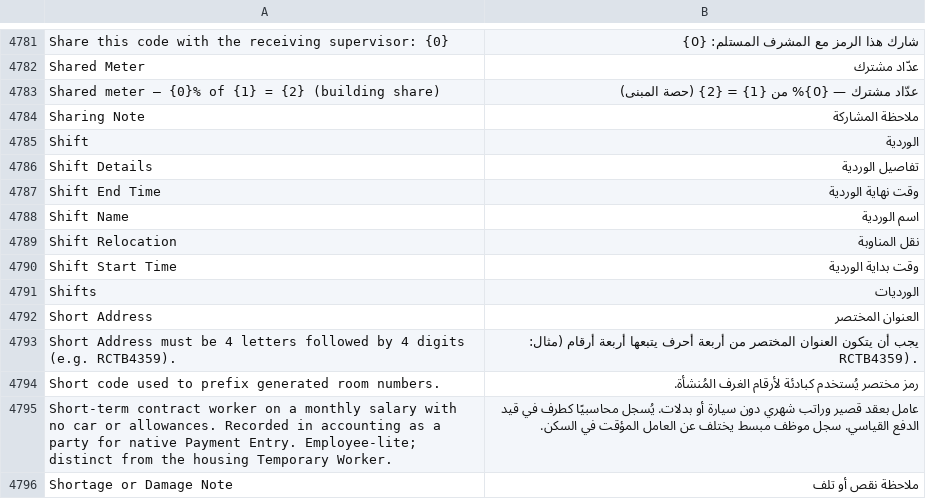
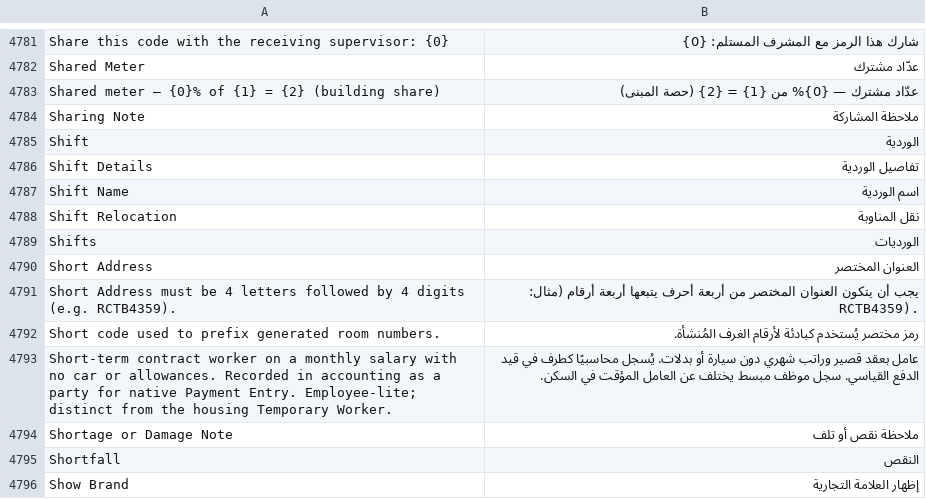
Before and after one commit to iabodysa/apex, a CSV file: apex/translations/ar.csv, drawn as a sheet; only a part is shown, gaps mark what is left out; the shorter side is filled out with more unchanged rows.

Commit message:
delete the two Route Assignment label rows the shift-mirror removal orphaned, and record the suite and gate verdicts for that change — dropping shift_start_time and shift_end_time left `Shift Start Time` and `Shift End Time` translated in ar.csv with no source string behind them, which the translation gate counted as two NEW stale rows and refused at exit 1 against a max_stale of 0; with both rows gone the gate reports missing 0, stale 147 unchanged from its standing baseline, new_stale 0, passed true, exit 0, and the full suite on ci.localhost under CI=1 reports Ran 961 OK exit 0, matching baseline exactly

```diff
--- a/apex/translations/ar.csv
+++ b/apex/translations/ar.csv
@@ -4786,6 +4786,4 @@ Shift,الوردية
 Shift Details,تفاصيل الوردية
-Shift End Time,وقت نهاية الوردية
 Shift Name,اسم الوردية
 Shift Relocation,نقل المناوبة
-Shift Start Time,وقت بداية الوردية
 Shifts,الورديات
```
